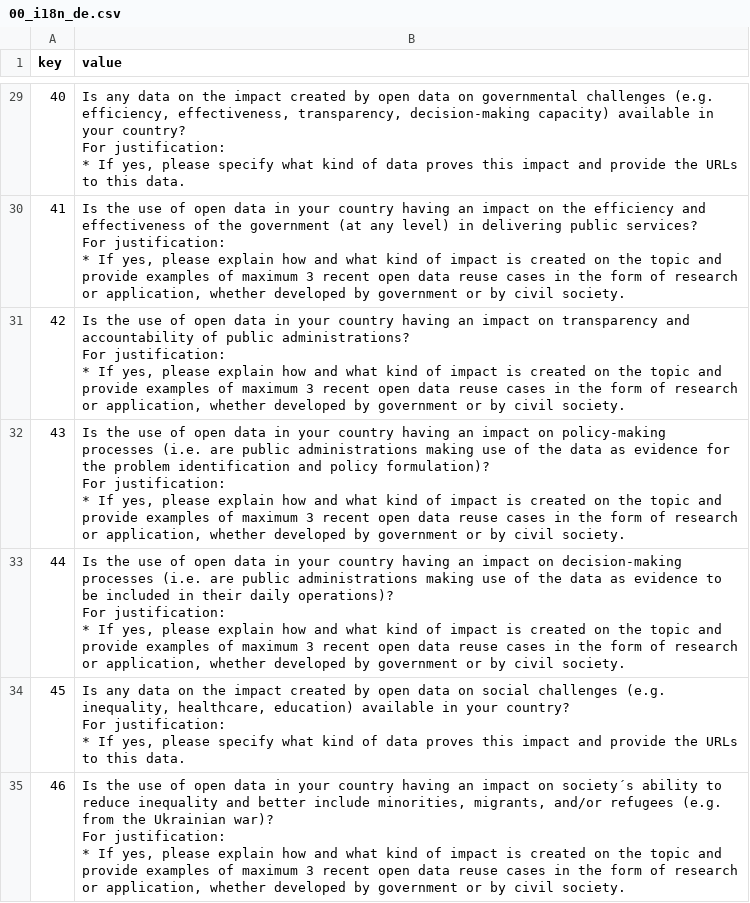
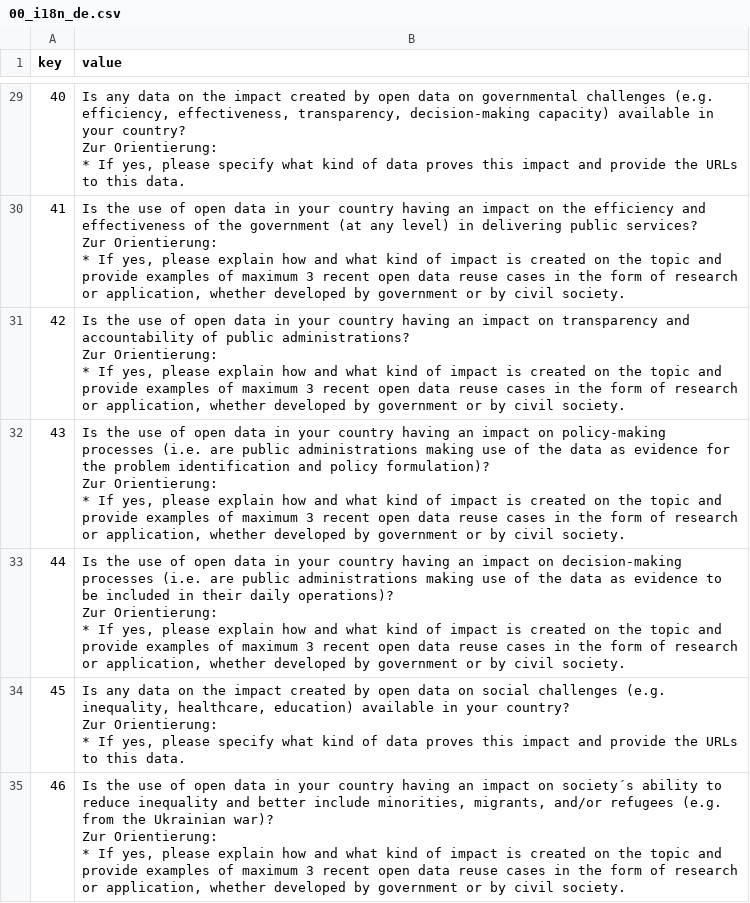
Before and after one commit to tursics/maturity-report, a CSV file: 2023/3-simplified/00_i18n_de.csv, drawn as a sheet; only a part is shown, gaps mark what is left out; ↵ is a line break in a cell; the diff covers the shown part only; the diff names each change by its address in the sheet, - before the commit and + after, or states it on an @@ line.

```diff
--- a/2023/3-simplified/00_i18n_de.csv
+++ b/2023/3-simplified/00_i18n_de.csv
-B29 (value): …your country? ↵ For justification: ↵ * If…
+B29 (value): …your country? ↵ Zur Orientierung: ↵ * If…
-B30 (value): …public services? ↵ For justification: ↵ * If…
+B30 (value): …public services? ↵ Zur Orientierung: ↵ * If…
-B31 (value): …public administrations? ↵ For justification: ↵ * If…
+B31 (value): …public administrations? ↵ Zur Orientierung: ↵ * If…
-B32 (value): …policy formulation)? ↵ For justification: ↵ * If…
+B32 (value): …policy formulation)? ↵ Zur Orientierung: ↵ * If…
-B33 (value): …daily operations)? ↵ For justification: ↵ * If…
+B33 (value): …daily operations)? ↵ Zur Orientierung: ↵ * If…
-B34 (value): …your country? ↵ For justification: ↵ * If…
+B34 (value): …your country? ↵ Zur Orientierung: ↵ * If…
-B35 (value): …Ukrainian war)? ↵ For justification: ↵ * If…
+B35 (value): …Ukrainian war)? ↵ Zur Orientierung: ↵ * If…
```
Also changed, not shown: 141 edited cells elsewhere in this file.
